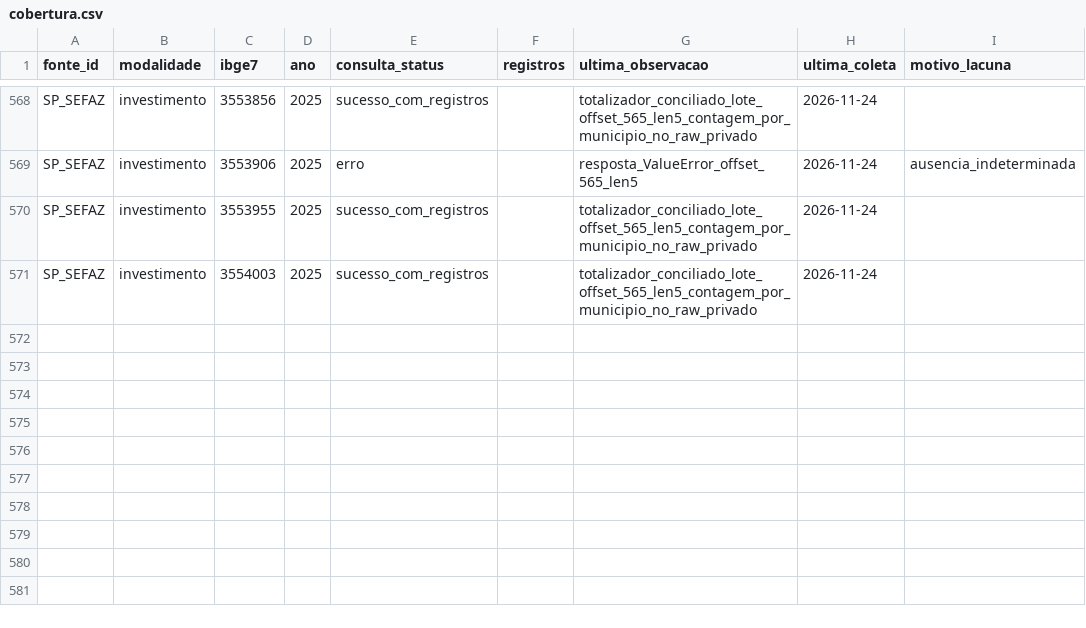
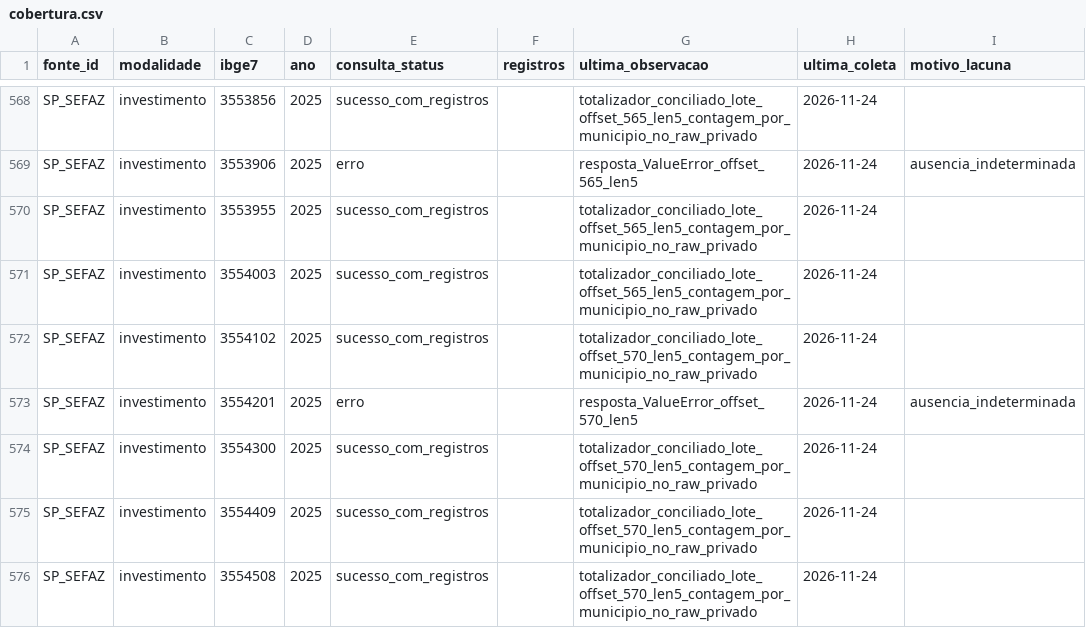
Before and after one commit to hilaliskandar/mapa_do_tesouro, a CSV file: governance/controls/investimentos_sp645/cobertura.csv, drawn as a sheet; only a part is shown, gaps mark what is left out; the diff names each change by its address in the sheet, - before the commit and + after, or states it on an @@ line.

Commit message:
governance: SIAFEM offset570 QA R2 e pendencia IBGE3554201

```diff
--- a/governance/controls/investimentos_sp645/cobertura.csv
+++ b/governance/controls/investimentos_sp645/cobertura.csv
+row 572: SP_SEFAZ | investimento | 3554102 | 2025 | sucesso_com_registros |  | totalizador_conciliado_lote_offset_570_len5_contagem_por_municipio_no_raw_privado | 2026-11-24
+row 573: SP_SEFAZ | investimento | 3554201 | 2025 | erro |  | resposta_ValueError_offset_570_len5 | 2026-11-24 | ausencia_indeterminada
+row 574: SP_SEFAZ | investimento | 3554300 | 2025 | sucesso_com_registros |  | totalizador_conciliado_lote_offset_570_len5_contagem_por_municipio_no_raw_privado | 2026-11-24
+row 575: SP_SEFAZ | investimento | 3554409 | 2025 | sucesso_com_registros |  | totalizador_conciliado_lote_offset_570_len5_contagem_por_municipio_no_raw_privado | 2026-11-24
+row 576: SP_SEFAZ | investimento | 3554508 | 2025 | sucesso_com_registros |  | totalizador_conciliado_lote_offset_570_len5_contagem_por_municipio_no_raw_privado | 2026-11-24
```
